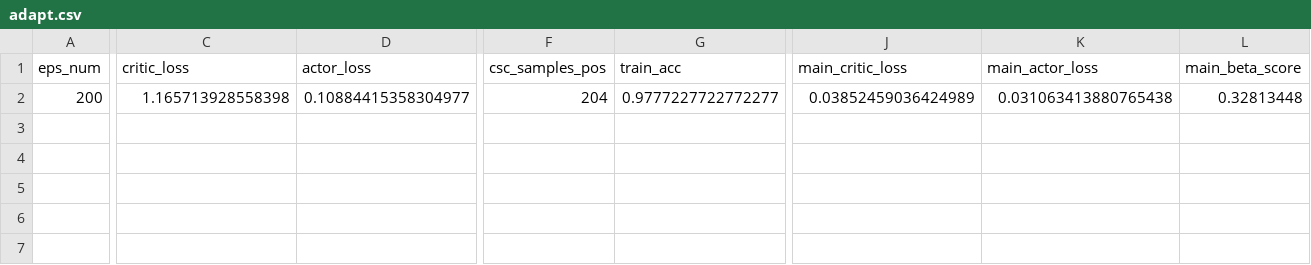
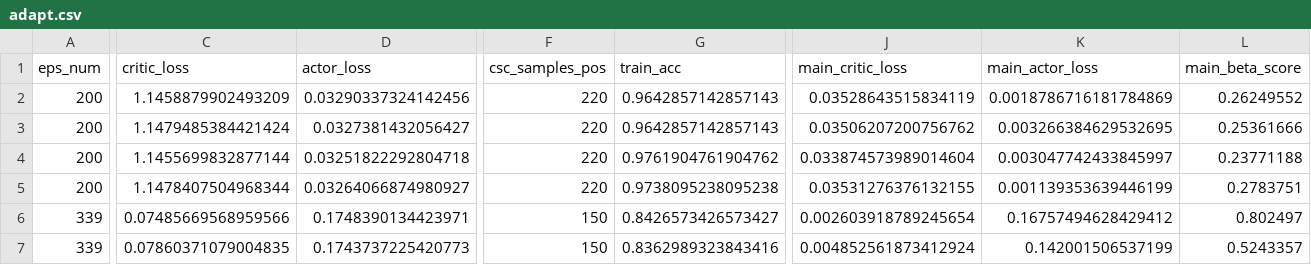
Before and after one commit to gbhrt/meta-q-learning, a CSV file: log_dir/car_racing-acc_mql_dummy/adapt.csv, drawn as a sheet; only a part is shown, gaps mark what is left out; rows hold the shown columns only; the diff covers the shown part only; the diff names each change by its address in the sheet, - before the commit and + after, or states it on an @@ line.

```diff
--- a/log_dir/car_racing-acc_mql_dummy/adapt.csv
+++ b/log_dir/car_racing-acc_mql_dummy/adapt.csv
-C2 (critic_loss): 1.165713928558398
+C2 (critic_loss): 1.1458879902493209
-D2 (actor_loss): 0.10884415358304977
+D2 (actor_loss): 0.03290337324142456
-F2 (csc_samples_pos): 204
+F2 (csc_samples_pos): 220
-G2 (train_acc): 0.9777227722772277
+G2 (train_acc): 0.9642857142857143
-J2 (main_critic_loss): 0.03852459036424989
+J2 (main_critic_loss): 0.03528643515834119
-K2 (main_actor_loss): 0.031063413880765438
+K2 (main_actor_loss): 0.0018786716181784869
-L2 (main_beta_score): 0.32813448
+L2 (main_beta_score): 0.26249552
+row 3: 200 | 1.1479485384421424 | 0.0327381432056427 | 220 | 0.9642857142857143 | 0.03506207200756762 | 0.003266384629532695 | 0.25361666
+row 4: 200 | 1.1455699832877144 | 0.03251822292804718 | 220 | 0.9761904761904762 | 0.033874573989014604 | 0.003047742433845997 | 0.23771188
+row 5: 200 | 1.1478407504968344 | 0.03264066874980927 | 220 | 0.9738095238095238 | 0.03531276376132155 | 0.001139353639446199 | 0.2783751
+row 6: 339 | 0.07485669568959566 | 0.1748390134423971 | 150 | 0.8426573426573427 | 0.002603918789245654 | 0.16757494628429412 | 0.802497
+row 7: 339 | 0.07860371079004835 | 0.1743737225420773 | 150 | 0.8362989323843416 | 0.004852561873412924 | 0.142001506537199 | 0.5243357
```
Also changed, not shown: 5 edited cells elsewhere in this file, log_dir/car_racing-acc_mql_dummy/eval.csv, 11 other files.
